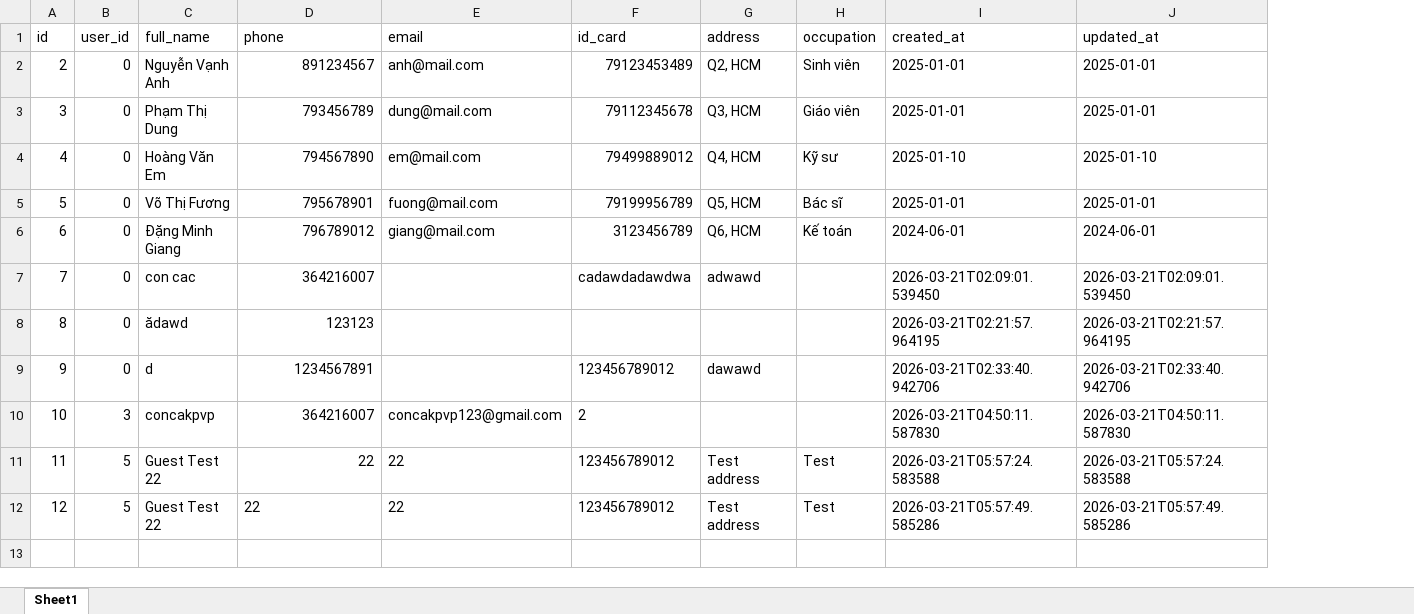
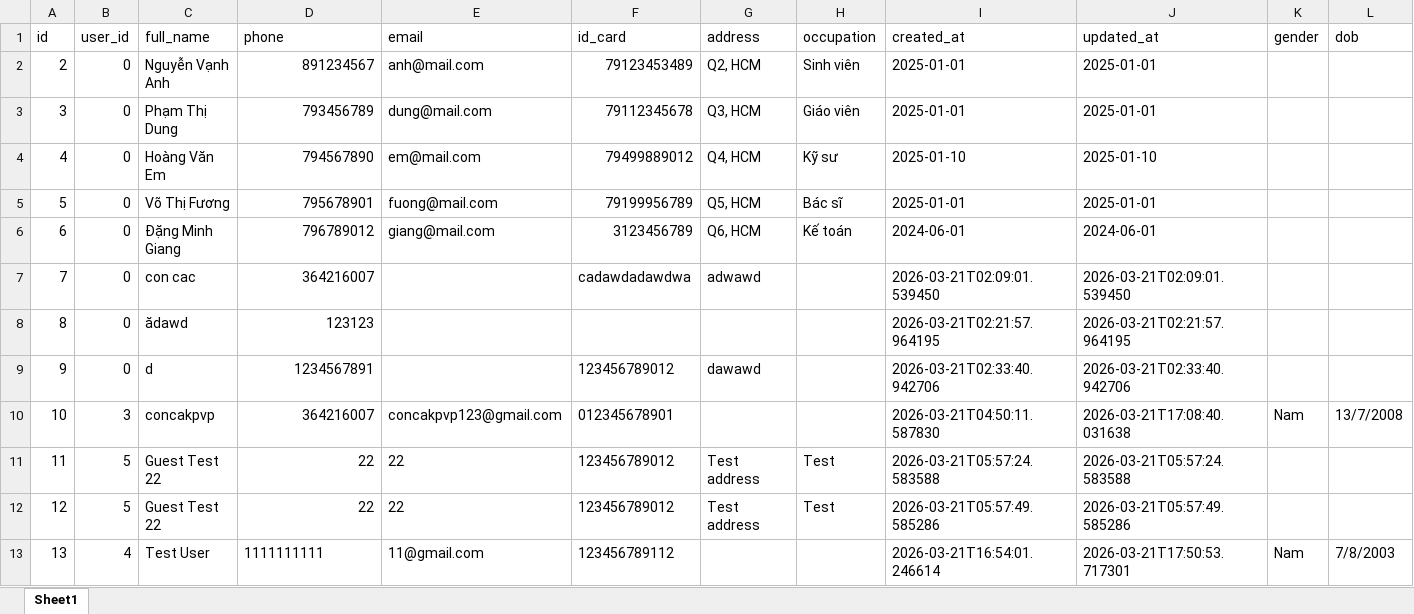
Before and after one commit to nhatanhdeptrai-exe/Final_Project_KTLT, an Excel workbook: Ma_Nguon/data/excel/guests.xlsx, sheet Sheet1, drawn as a sheet; values as stored, in another font and other column widths than the file's, no borders; the diff names each change by its address in the sheet, - before the commit and + after, or states it on an @@ line.

Commit message:
Fix guest personal info, add validation, auto-fill booking, and fix admin bank info UI/persistence

```diff
--- a/Ma_Nguon/data/excel/guests.xlsx (sheet Sheet1)
+++ b/Ma_Nguon/data/excel/guests.xlsx (sheet Sheet1)
+column K (gender), row 10: Nam
+column L (dob), row 10: 13/7/2008
-F10 (id_card): 2
+F10 (id_card): 012345678901
-J10 (updated_at): 2026-03-21T04:50:11.587830
+J10 (updated_at): 2026-03-21T17:08:40.031638
-D12 alignment: left
+D12 alignment: right
+row 13: 13 | 4 | Test User | 1111111111 | 11@gmail.com | 123456789112 |  |  | 2026-03-21T16:54:01.246614 | 2026-03-21T17:50:53.717301 | Nam | 7/8/2003
```
Also changed, not shown: 22 other files.
